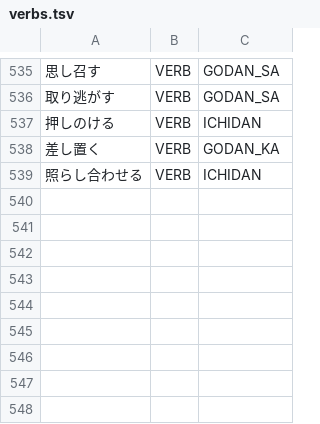
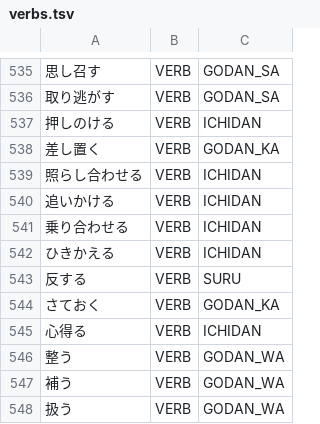
Before and after one commit to aitytech/suzume, a TSV file: data/core/verbs.tsv, drawn as a sheet; only a part is shown, gaps mark what is left out; the diff names each change by its address in the sheet, - before the commit and + after, or states it on an @@ line.

Commit message:
feat(analysis): expand compound-verb lexicon and guard closed-class boundaries
- Grow the kSubsidiaryVerbs V2 table with many attested Godan/Ichidan
  subsidiaries and add joins_general/joins_reading flags so a closed
  auxiliary can be limited to the Sahen path or to its kanji form; match
  Godan kateikei before ba and disambiguate the causative 合わせる from a
  coincidental V1連用形+合う path in join_compound_verb.cpp.
- Reject spans that begin or end inside an attested kanji-led verb or
  cross a particle/modifier boundary: na-adjective interiors in
  tokenizer.cpp, suru verbal-noun over a modifier in split_candidates.cpp,
  noun-final kanji inside a continuative compound in unknown.cpp, and
  particle-prefixed hiragana verbs in join_compound_verb_hiragana.cpp.
- Recover dictionary-verified single-kanji する verbs via renyokei/kateikei
  in verb_candidates_kanji_*.cpp and generalize the potential benefactive
  subsidiary class in scorer_connection_rules_verb.cpp and honorific_verbs.h.
- Add postprocess repairs for the demonstrative subsidiary miseru, the
  indefinite case-particle de, and the formal-noun negative renyokei.
- Emit the interrogative+ka indefinite particle only at a verified boundary
  and extend the classical negative mizenkei to zaru/zare.
- Add connection rules covering completed-clause to conjunction,
  case-particle to conjunction, suffix to connective particle, causative to
  past marker, and the する irrealis restriction.
- Extend the closed-class L1 dictionary with literary conjunctions,
  orthographic adverb variants, and an adverbial particle, add a formal
  noun, and register the new compound and predicate forms in the L2 lexicon.
- Sync tokenization expectations for the affected categories.

```diff
--- a/data/core/verbs.tsv
+++ b/data/core/verbs.tsv
+row 540: 追いかける | VERB | ICHIDAN
+row 541: 乗り合わせる | VERB | ICHIDAN
+row 542: ひきかえる | VERB | ICHIDAN
+row 543: 反する | VERB | SURU
+row 544: さておく | VERB | GODAN_KA
+row 545: 心得る | VERB | ICHIDAN
+row 546: 整う | VERB | GODAN_WA
+row 547: 補う | VERB | GODAN_WA
+row 548: 扱う | VERB | GODAN_WA
```
Also changed, not shown: data/core/adjectives.tsv, data/core/nouns.tsv, 42 other files.
